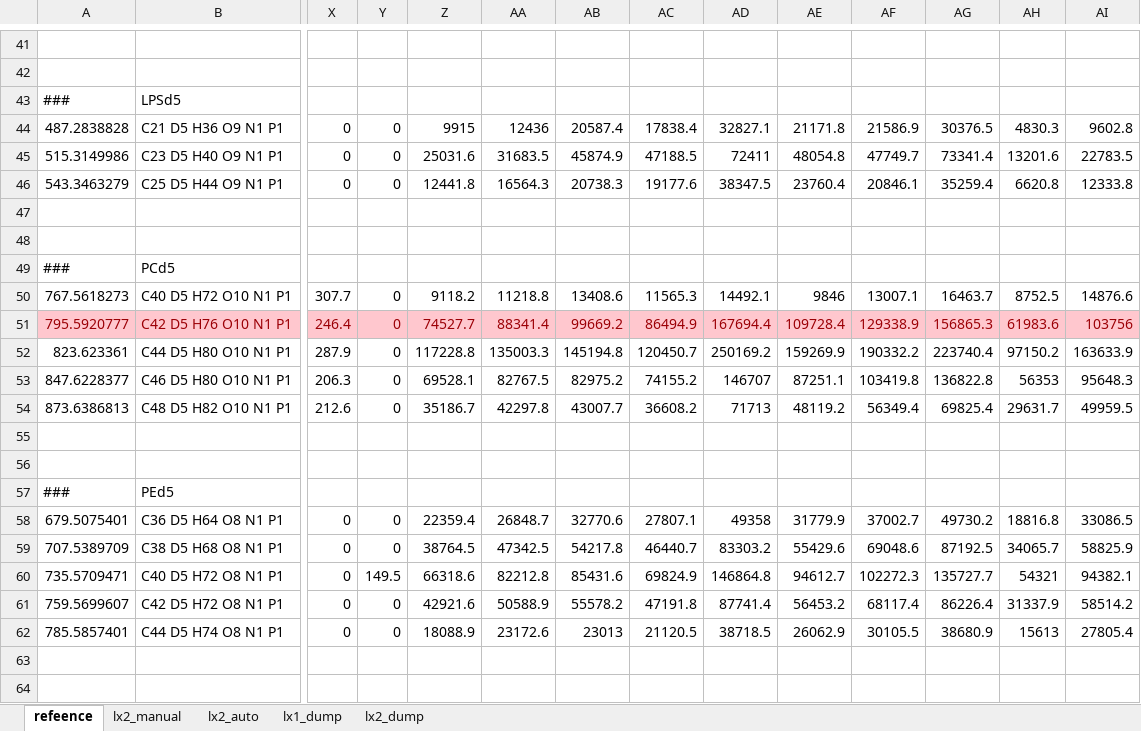
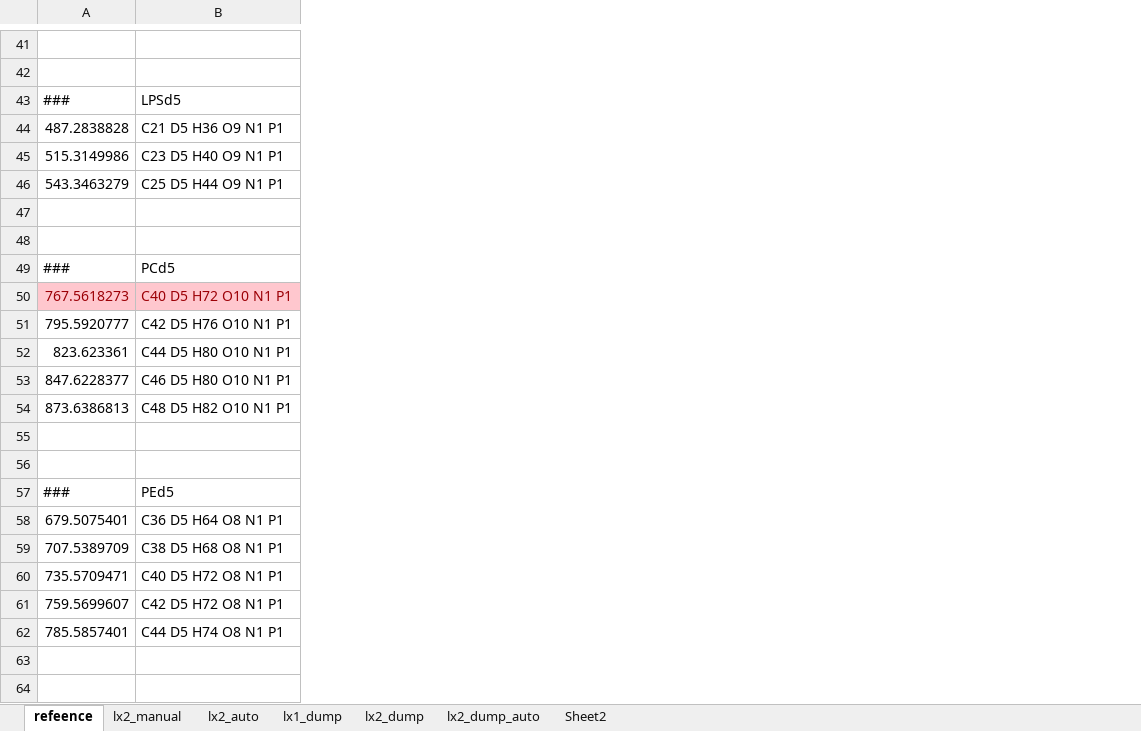
Before and after one commit to lifs-tools/lipidxplorer, an Excel workbook: test_resources/t_sim/reference/Reference.xlsx, sheet refeence, drawn as a sheet; only a part is shown, gaps mark what is left out; values as stored, in another font and other column widths than the file's, no borders; conditional formats not drawn; the diff covers the shown part only; the diff names each change by its address in the sheet, - before the commit and + after, or states it on an @@ line.

```diff
--- a/test_resources/t_sim/reference/Reference.xlsx (sheet refeence)
+++ b/test_resources/t_sim/reference/Reference.xlsx (sheet refeence)
+sheet tab: lx2_dump_auto
+sheet tab: Sheet2
@@ column X hidden, rows 44-62: 0 | 0 | 0 |  |  |  | 307.7 | 246.4 | 287.9 | 206.3 | 212.6 |  |  |  | 0 | 0 | 0 | 0 | 0 @@
@@ column Y hidden, rows 44-62: 0 | 0 | 0 |  |  |  | 0 | 0 | 0 | 0 | 0 |  |  |  | 0 | 0 | 149.5 | 0 | 0 @@
@@ column Z hidden, rows 44-62: 9915 | 25031.6 | 12441.8 |  |  |  | 9118.2 | 74527.7 | 117228.8 | 69528.1 | 35186.7 |  |  |  | 22359.4 | 38764.5 | 66318.6 | 42921.6 | 18088.9 @@
@@ column AA hidden, rows 44-62: 12436 | 31683.5 | 16564.3 |  |  |  | 11218.8 | 88341.4 | 135003.3 | 82767.5 | 42297.8 |  |  |  | 26848.7 | 47342.5 | 82212.8 | 50588.9 | 23172.6 @@
@@ column AB hidden, rows 44-62: 20587.4 | 45874.9 | 20738.3 |  |  |  | 13408.6 | 99669.2 | 145194.8 | 82975.2 | 43007.7 |  |  |  | 32770.6 | 54217.8 | 85431.6 | 55578.2 | 23013 @@
@@ column AC hidden, rows 44-62: 17838.4 | 47188.5 | 19177.6 |  |  |  | 11565.3 | 86494.9 | 120450.7 | 74155.2 | 36608.2 |  |  |  | 27807.1 | 46440.7 | 69824.9 | 47191.8 | 21120.5 @@
@@ column AD hidden, rows 44-62: 32827.1 | 72411 | 38347.5 |  |  |  | 14492.1 | 167694.4 | 250169.2 | 146707 | 71713 |  |  |  | 49358 | 83303.2 | 146864.8 | 87741.4 | 38718.5 @@
@@ column AE hidden, rows 44-62: 21171.8 | 48054.8 | 23760.4 |  |  |  | 9846 | 109728.4 | 159269.9 | 87251.1 | 48119.2 |  |  |  | 31779.9 | 55429.6 | 94612.7 | 56453.2 | 26062.9 @@
@@ column AF hidden, rows 44-62: 21586.9 | 47749.7 | 20846.1 |  |  |  | 13007.1 | 129338.9 | 190332.2 | 103419.8 | 56349.4 |  |  |  | 37002.7 | 69048.6 | 102272.3 | 68117.4 | 30105.5 @@
@@ column AG hidden, rows 44-62: 30376.5 | 73341.4 | 35259.4 |  |  |  | 16463.7 | 156865.3 | 223740.4 | 136822.8 | 69825.4 |  |  |  | 49730.2 | 87192.5 | 135727.7 | 86226.4 | 38680.9 @@
@@ column AH hidden, rows 44-62: 4830.3 | 13201.6 | 6620.8 |  |  |  | 8752.5 | 61983.6 | 97150.2 | 56353 | 29631.7 |  |  |  | 18816.8 | 34065.7 | 54321 | 31337.9 | 15613 @@
@@ column AI hidden, rows 44-62: 9602.8 | 22783.5 | 12333.8 |  |  |  | 14876.6 | 103756 | 163633.9 | 95648.3 | 49959.5 |  |  |  | 33086.5 | 58825.9 | 94382.1 | 58514.2 | 27805.4 @@
@@ A50:B50 fill: none → #FFC7CE, text colour: black → #9C0006 @@
@@ A51:B51 fill: #FFC7CE → none, text colour: #9C0006 → black @@
```
Also changed, not shown: 13 removed columns, 61 edited cells and cell formats elsewhere in this sheet, sheet lx1_dump, sheet lx2_auto.
